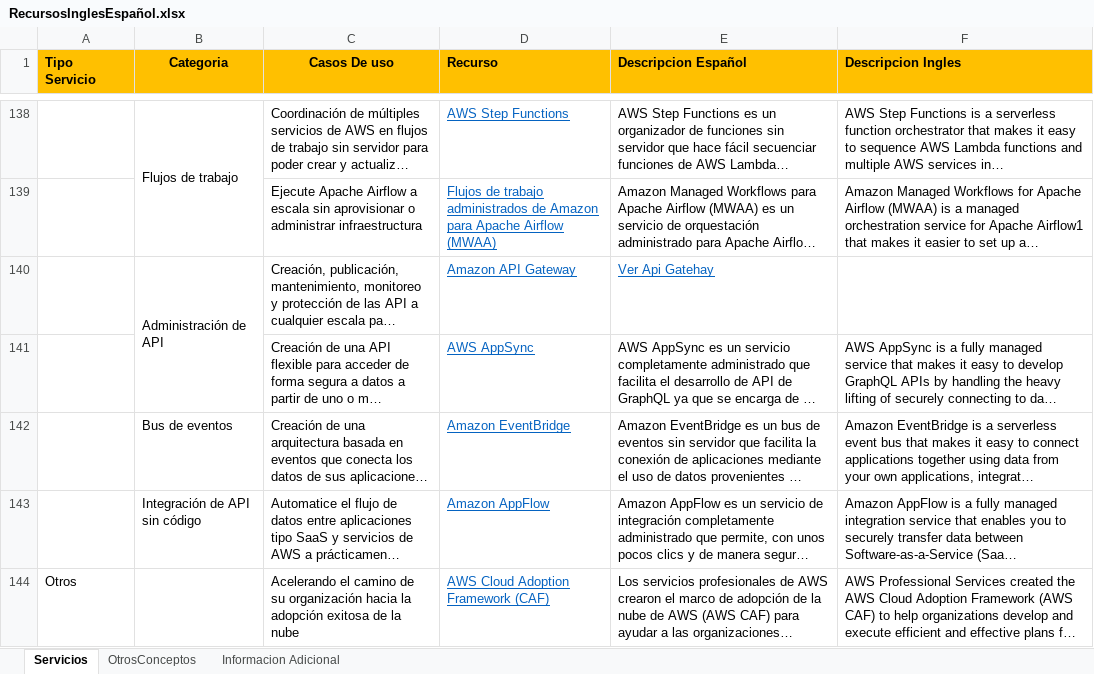
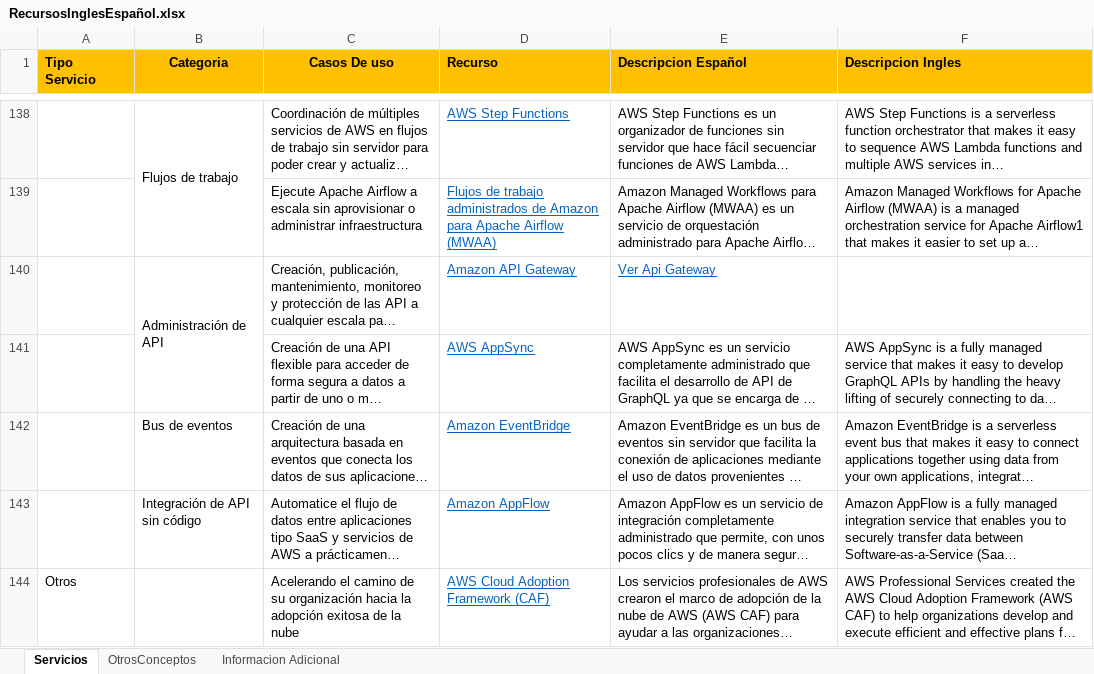
Before and after one commit to jrperez175/CloudAws, an Excel workbook: RecursosInglesEspañol.xlsx, sheet Servicios, drawn as a sheet; only a part is shown, gaps mark what is left out; long unchanged cells end in …; values as stored, in another font and other column widths than the file's, no borders; charts and pictures not drawn; the diff names each change by its address in the sheet, - before the commit and + after, or states it on an @@ line.

```diff
--- a/RecursosInglesEspañol.xlsx (sheet Servicios)
+++ b/RecursosInglesEspañol.xlsx (sheet Servicios)
-E140 (Descripcion Español): Ver Api Gatehay
+E140 (Descripcion Español): Ver Api Gateway
```
Also changed, not shown: 11 other files.
